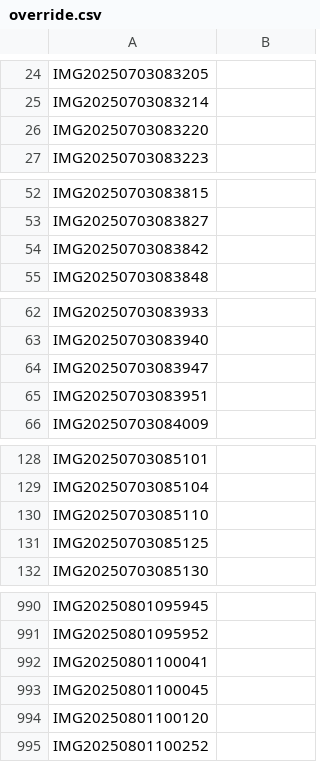
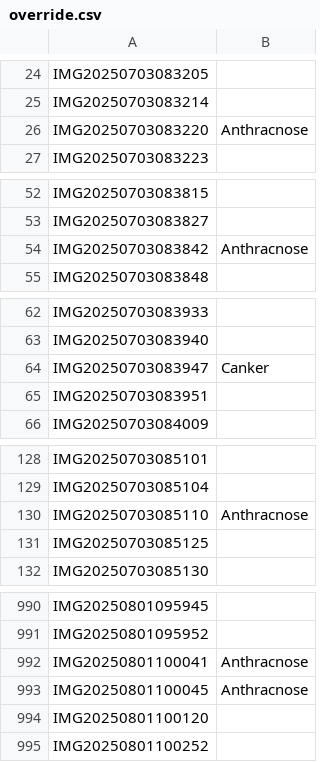
Before and after one commit to SpectralQuill/pomelo-disease-classification, a CSV file: tracker/override.csv, drawn as a sheet; only a part is shown, gaps mark what is left out; the diff covers the shown part only.

```diff
--- a/tracker/override.csv
+++ b/tracker/override.csv
@@ -25,3 +25,3 @@ IMG20250703083205,
 IMG20250703083214,
-IMG20250703083220,
+IMG20250703083220,Anthracnose
 IMG20250703083223,
@@ -53,3 +53,3 @@ IMG20250703083815,
 IMG20250703083827,
-IMG20250703083842,
+IMG20250703083842,Anthracnose
 IMG20250703083848,
@@ -63,3 +63,3 @@ IMG20250703083933,
 IMG20250703083940,
-IMG20250703083947,
+IMG20250703083947,Canker
 IMG20250703083951,
@@ -129,3 +129,3 @@ IMG20250703085101,
 IMG20250703085104,
-IMG20250703085110,
+IMG20250703085110,Anthracnose
 IMG20250703085125,
@@ -991,4 +991,4 @@ IMG20250801095945,
 IMG20250801095952,
-IMG20250801100041,
-IMG20250801100045,
+IMG20250801100041,Anthracnose
+IMG20250801100045,Anthracnose
 IMG20250801100120,
```
Also changed, not shown: 15 edited cells elsewhere in this file, configs/pomelo_classes.csv, 5 other files.
